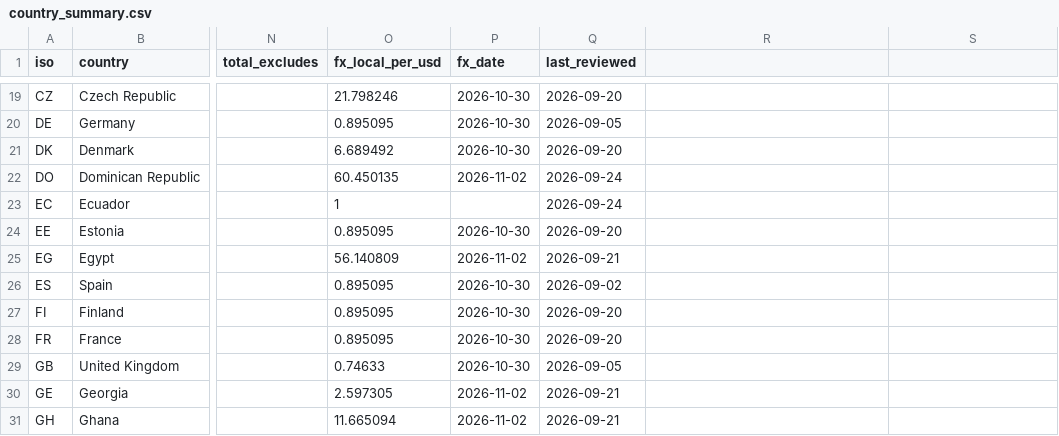
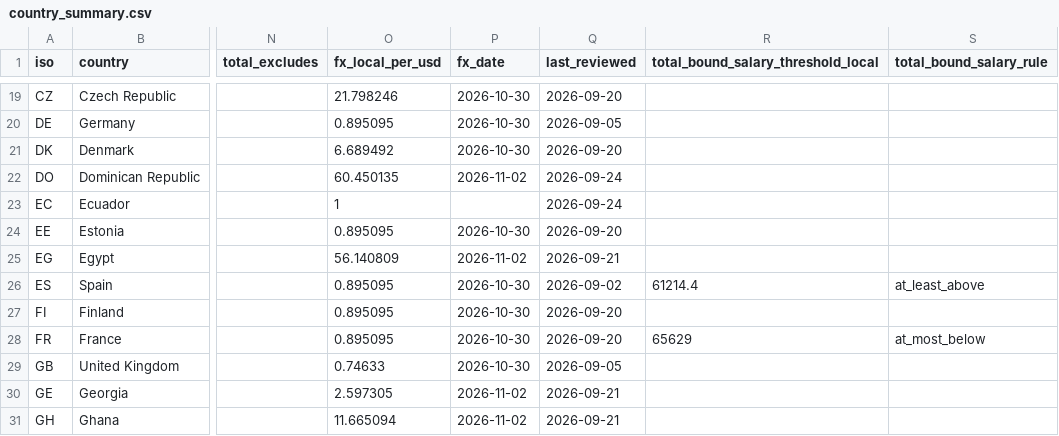
Before and after one commit to eorscope/employer-costs, a CSV file: country_summary.csv, drawn as a sheet; only a part is shown, gaps mark what is left out; the diff names each change by its address in the sheet, - before the commit and + after, or states it on an @@ line.

```diff
--- a/country_summary.csv
+++ b/country_summary.csv
-R1: (empty)
+R1: total_bound_salary_threshold_local
-S1: (empty)
+S1: total_bound_salary_rule
-R26: (empty)
+R26: 61214.4
-S26 (total_bound_salary_rule): (empty)
+S26 (total_bound_salary_rule): at_least_above
-R28: (empty)
+R28: 65629
-S28 (total_bound_salary_rule): (empty)
+S28 (total_bound_salary_rule): at_most_below
```
Also changed, not shown: 1 other file.
